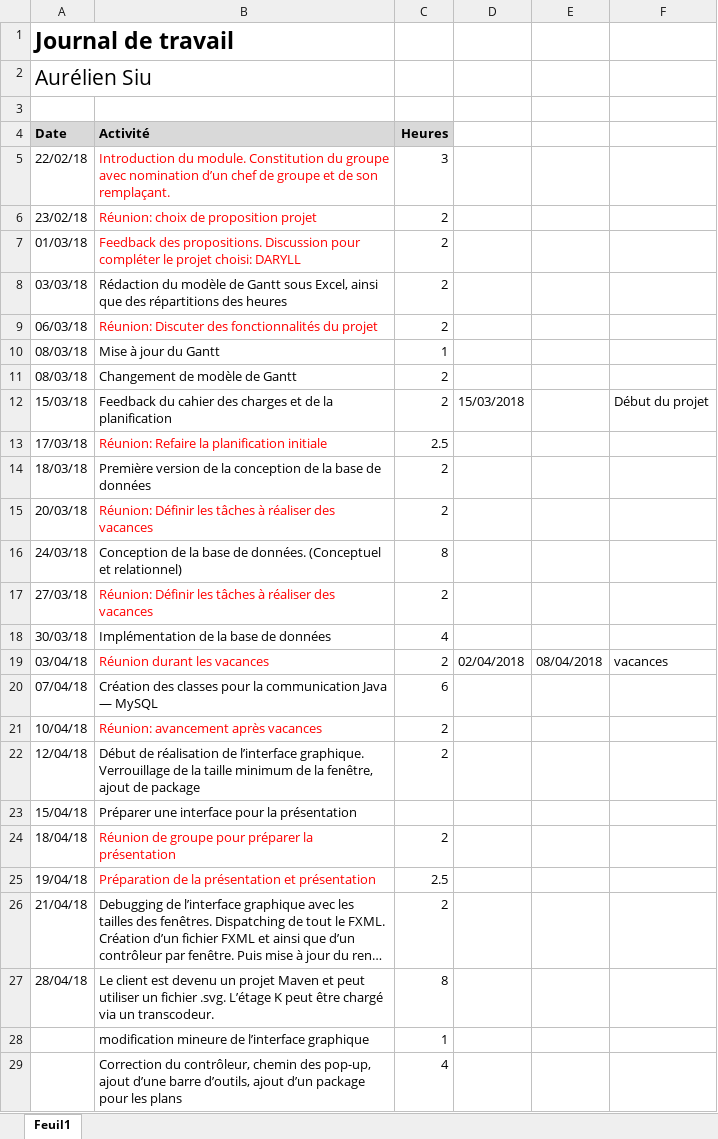
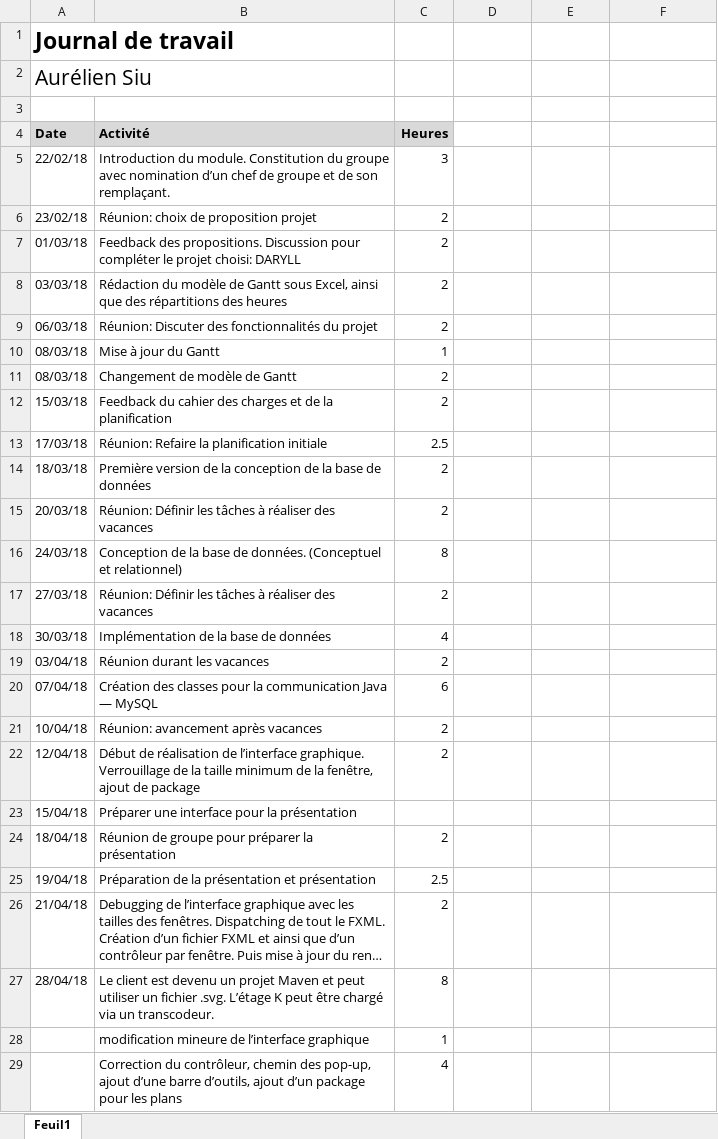
Before and after one commit to Nyahon/PRO, an Excel workbook: JournalTravail/Journal_Travail_Siu.xlsx, sheet Feuil1, drawn as a sheet; only a part is shown; long unchanged cells end in …; values as stored, in another font and other column widths than the file's, no borders; the diff covers the shown part only; the diff names each change by its address in the sheet, - before the commit and + after, or states it on an @@ line.

```diff
--- a/JournalTravail/Journal_Travail_Siu.xlsx (sheet Feuil1)
+++ b/JournalTravail/Journal_Travail_Siu.xlsx (sheet Feuil1)
-B5:B7 text colour: #FF0000
+B5:B7 text colour: black
-B9 text colour: #FF0000
+B9 text colour: black
-D12: 15/03/2018
+D12: (empty)
-F12: Début du projet
+F12: (empty)
-B13 text colour: #FF0000
+B13 text colour: black
-B15 text colour: #FF0000
+B15 text colour: black
-B17 text colour: #FF0000
+B17 text colour: black
-B19 text colour: #FF0000
+B19 text colour: black
-D19: 02/04/2018
+D19: (empty)
-E19: 08/04/2018
+E19: (empty)
-F19: vacances
+F19: (empty)
-B21 text colour: #FF0000
+B21 text colour: black
-B24:B25 text colour: #FF0000
+B24:B25 text colour: black
```
Also changed, not shown: 5 edited cells and cell formats elsewhere in this sheet, JournalTravail/Journal_Travail_Frueh.xlsx, JournalTravail/Journal_Travail_Gallay.xlsx, 9 other files.
